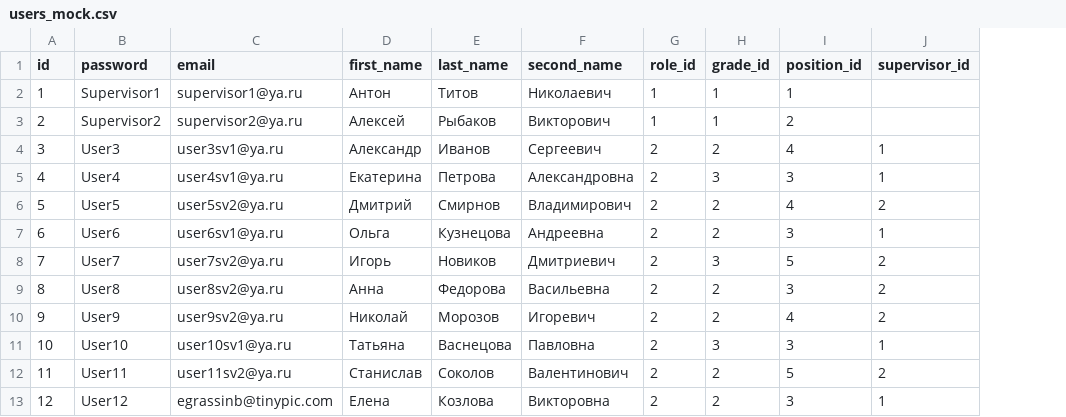
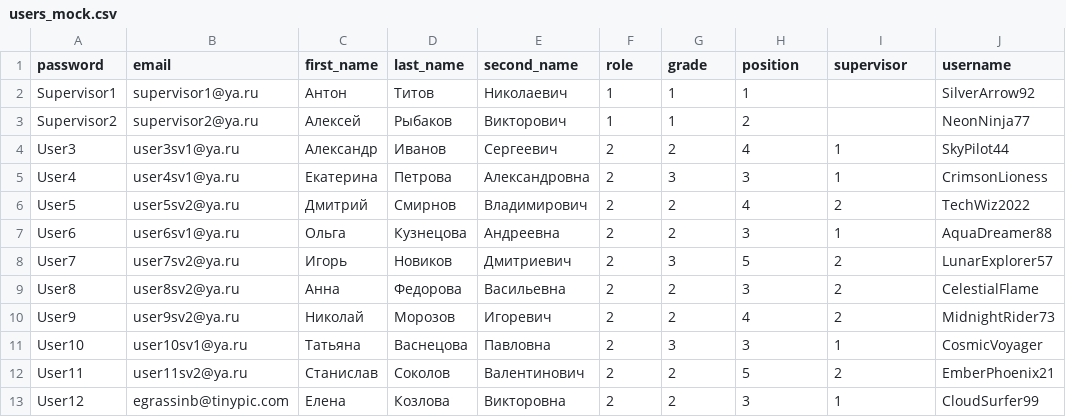
Before and after one commit to hackathon-Alfa-Team-2/alpha-bank-backend, a CSV file: src/apps/api_v1/management/mock_data/users_mock.csv, drawn as a sheet; only a part is shown; removed rows and columns are numbered as before the commit, all else as after; the diff names each change by its address in the sheet, - before the commit and + after, or states it on an @@ line.

Commit message:
Fix mock data and loadmockdata command.

```diff
--- a/src/apps/api_v1/management/mock_data/users_mock.csv
+++ b/src/apps/api_v1/management/mock_data/users_mock.csv
-column A (id), rows 2-13: 1 | 2 | 3 | 4 | 5 | 6 | 7 | 8 | 9 | 10 | 11 | 12
+column J (username), rows 2-13: SilverArrow92 | NeonNinja77 | SkyPilot44 | CrimsonLioness | TechWiz2022 | AquaDreamer88 | LunarExplorer57 | CelestialFlame | MidnightRider73 | CosmicVoyager | EmberPhoenix21 | CloudSurfer99
-F1: role_id
+F1: role
-G1: grade_id
+G1: grade
-H1: position_id
+H1: position
-I1: supervisor_id
+I1: supervisor
```
Also changed, not shown: src/apps/api_v1/management/mock_data/lms_mock.csv, src/apps/api_v1/management/mock_data/tasks_mock.csv, 4 other files.
